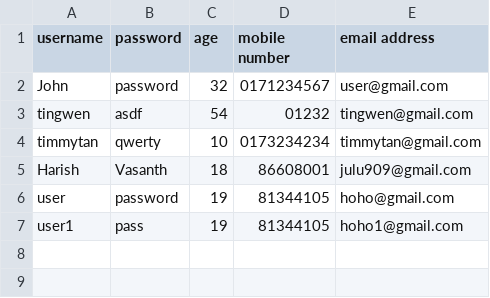
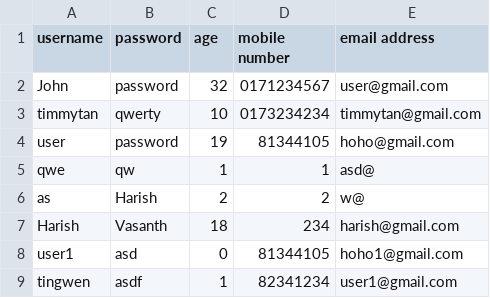
Before and after one commit to JULU909/SC2002-Project-MOBLIMA, a CSV file: Moblima/src/Data/Customers.csv, drawn as a sheet.

```diff
--- a/Moblima/src/Data/Customers.csv
+++ b/Moblima/src/Data/Customers.csv
@@ -2,6 +2,8 @@ username,password,age,mobile number,email address
 John,password,32,0171234567,user@gmail.com
-tingwen,asdf,54,01232,tingwen@gmail.com
 timmytan,qwerty,10,0173234234,timmytan@gmail.com
-Harish,Vasanth,18,86608001,julu909@gmail.com
 user,password,19,81344105,hoho@gmail.com
-user1,pass,19,81344105,hoho1@gmail.com
+qwe,qw,1,1,asd@
+as,Harish,2,2,w@
+Harish,Vasanth,18,234,harish@gmail.com
+user1,asd,0,81344105,hoho1@gmail.com
+tingwen,asdf,1,82341234,user1@gmail.com
```
Also changed, not shown: 59 other files.
